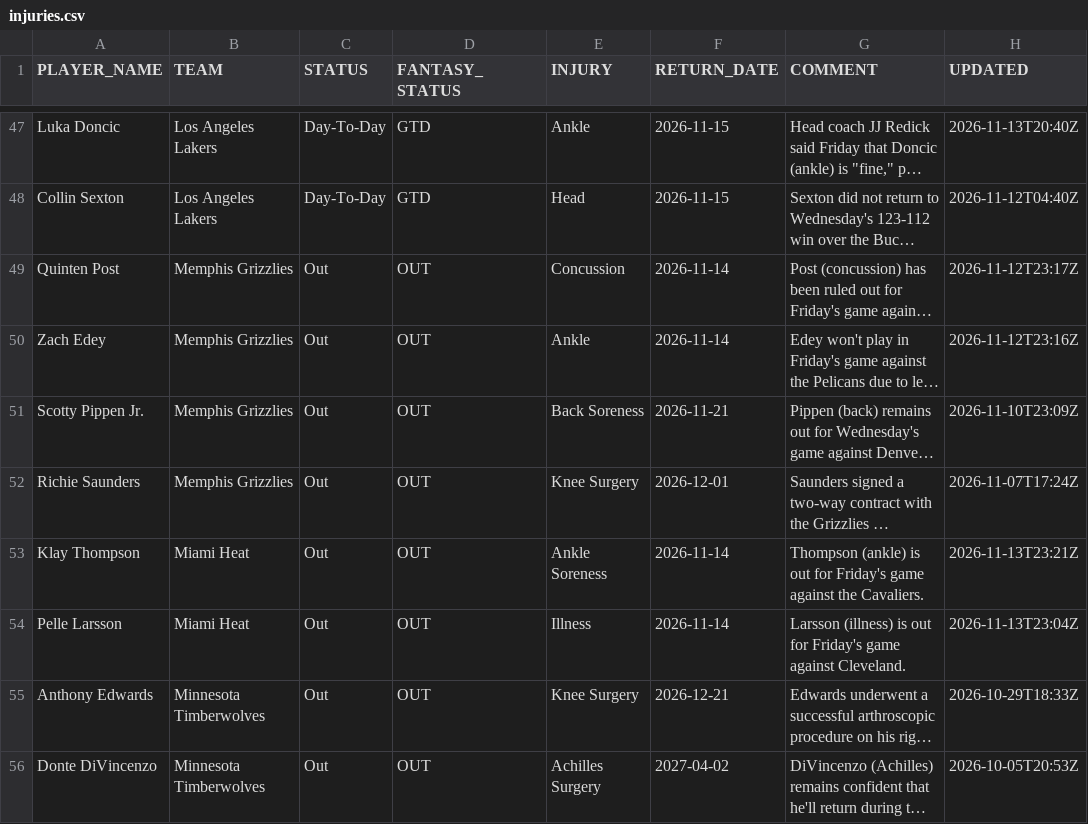
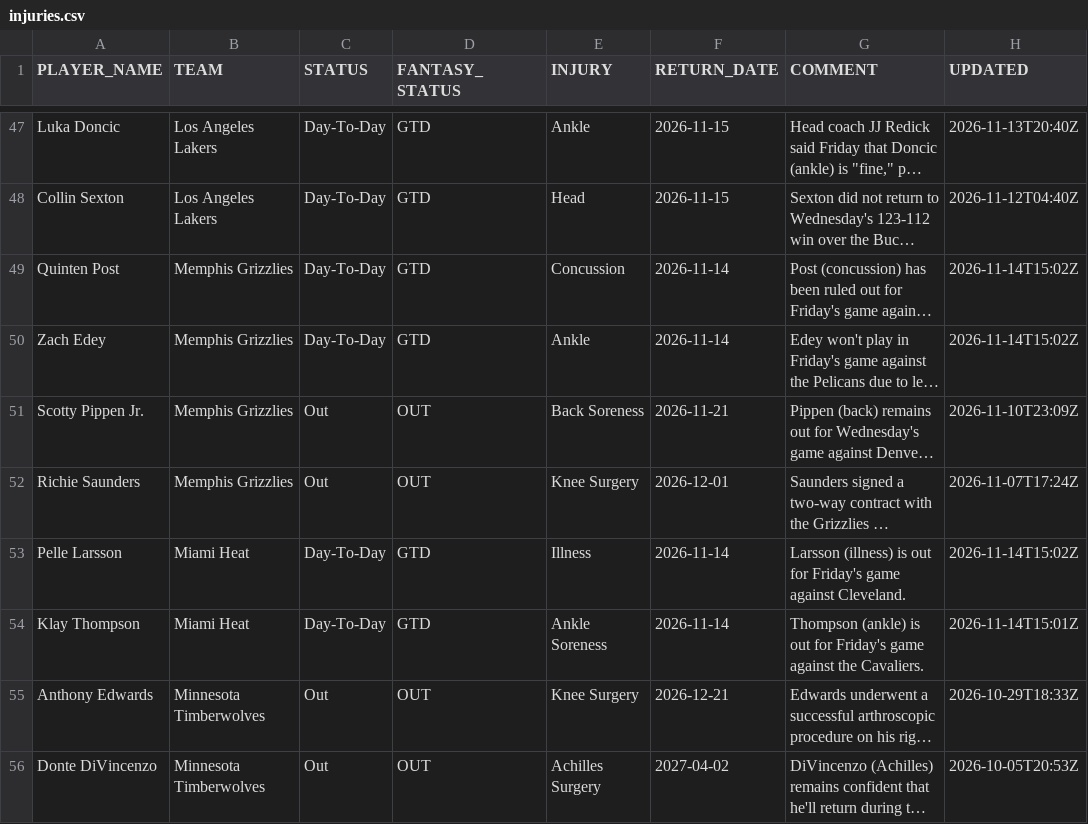
Before and after one commit to RoiGreen/dagger, a CSV file: nba_2026_27/injuries.csv, drawn as a sheet; only a part is shown, gaps mark what is left out; long unchanged cells end in …; removed rows and columns are numbered as before the commit, all else as after; the diff covers the shown part only; the diff names each change by its address in the sheet, - before the commit and + after, or states it on an @@ line.

```diff
--- a/nba_2026_27/injuries.csv
+++ b/nba_2026_27/injuries.csv
-C49:C50 (STATUS): Out
+C49:C50 (STATUS): Day-To-Day
-D49:D50 (FANTASY_STATUS): OUT
+D49:D50 (FANTASY_STATUS): GTD
-H49 (UPDATED): 2026-11-12T23:17Z
+H49 (UPDATED): 2026-11-14T15:02Z
-H50 (UPDATED): 2026-11-12T23:16Z
+H50 (UPDATED): 2026-11-14T15:02Z
-row 53: Klay Thompson | Miami Heat | Out | OUT | Ankle Soreness | 2026-11-14 | Thompson (ankle) is out for Friday's game against the Cavaliers. | 2026-11-13T23:21Z
-C53 (STATUS): Out
+C53 (STATUS): Day-To-Day
-D53 (FANTASY_STATUS): OUT
+D53 (FANTASY_STATUS): GTD
-H53 (UPDATED): 2026-11-13T23:04Z
+H53 (UPDATED): 2026-11-14T15:02Z
+row 54: Klay Thompson | Miami Heat | Day-To-Day | GTD | Ankle Soreness | 2026-11-14 | Thompson (ankle) is out for Friday's game against the Cavaliers. | 2026-11-14T15:01Z
```
Also changed, not shown: 3 added rows, 3 removed rows and 22 edited cells elsewhere in this file, nba_2025_26/player_index_2026_27.csv, nba_2026_27/advanced_regular.csv, 9 other files.
